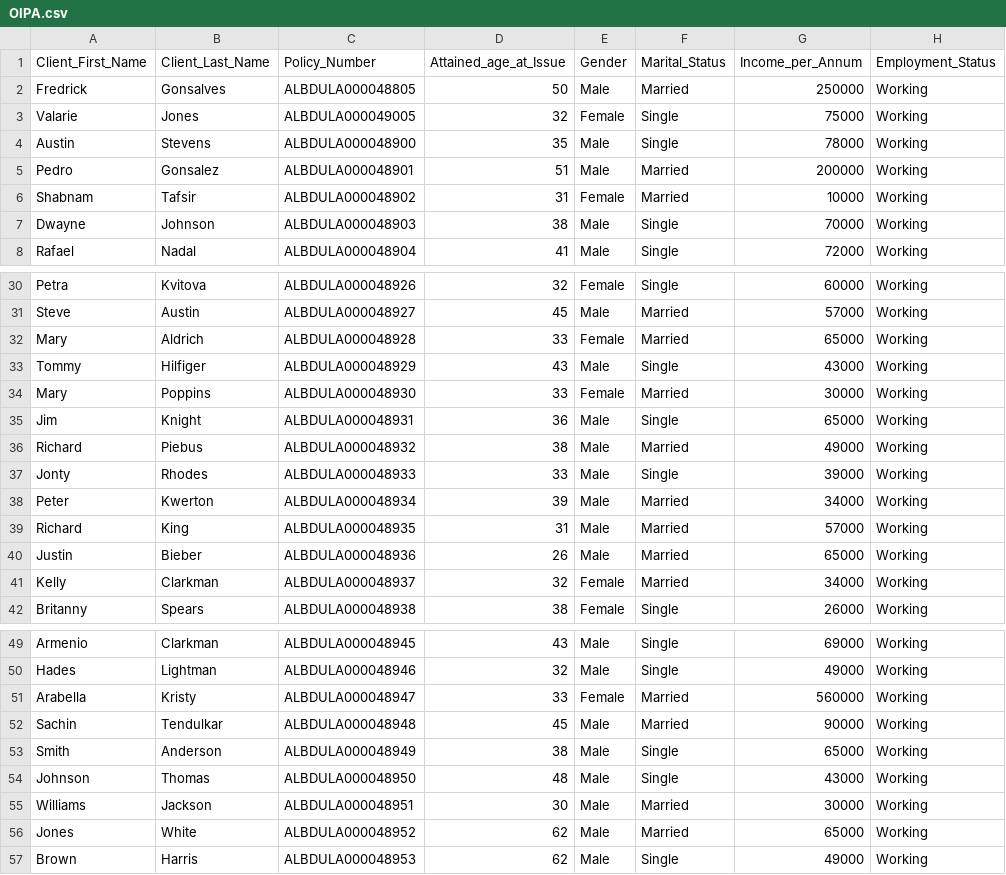
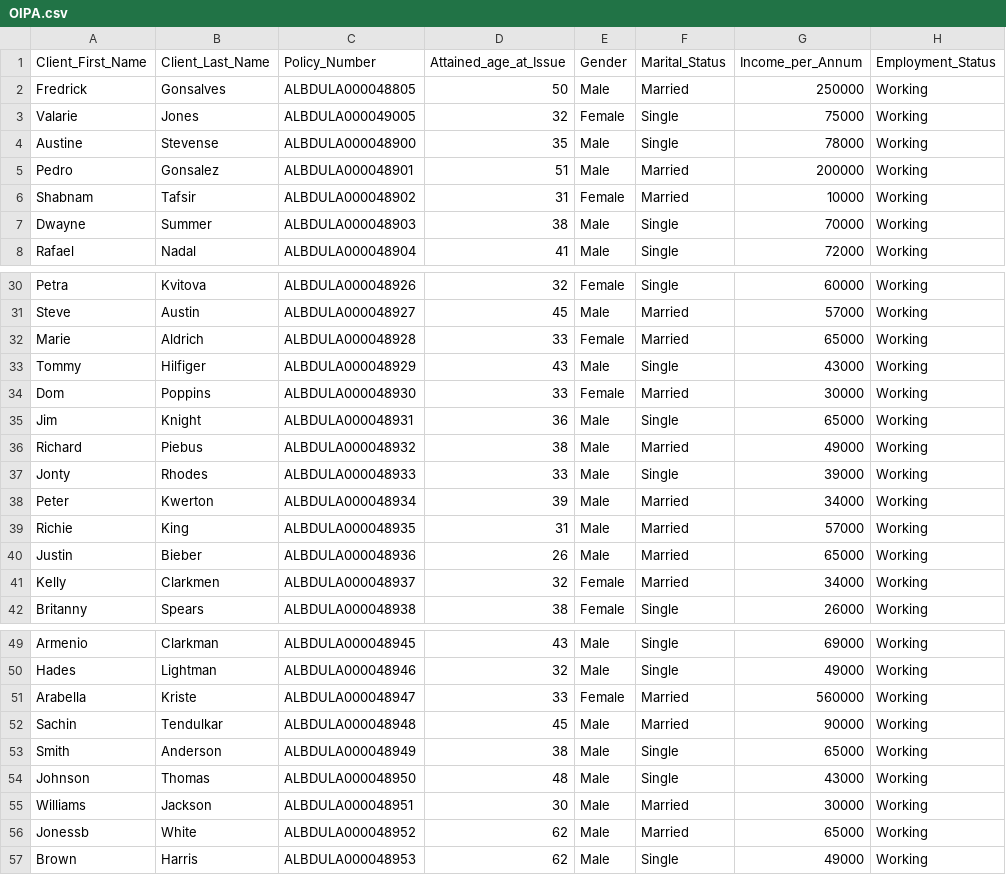
Before and after one commit to karthekeyan/hex-rule-engine, a CSV file: OIPA.csv, drawn as a sheet; only a part is shown, gaps mark what is left out; the diff covers the shown part only; the diff names each change by its address in the sheet, - before the commit and + after, or states it on an @@ line.

Commit message:
Duplicates removed from OIPA

```diff
--- a/OIPA.csv
+++ b/OIPA.csv
-A4 (Client_First_Name): Austin
+A4 (Client_First_Name): Austine
-B4 (Client_Last_Name): Stevens
+B4 (Client_Last_Name): Stevense
-B7 (Client_Last_Name): Johnson
+B7 (Client_Last_Name): Summer
-A32 (Client_First_Name): Mary
+A32 (Client_First_Name): Marie
-A34 (Client_First_Name): Mary
+A34 (Client_First_Name): Dom
-A39 (Client_First_Name): Richard
+A39 (Client_First_Name): Richie
-B41 (Client_Last_Name): Clarkman
+B41 (Client_Last_Name): Clarkmen
-B51 (Client_Last_Name): Kristy
+B51 (Client_Last_Name): Kriste
-A56 (Client_First_Name): Jones
+A56 (Client_First_Name): Jonessb
```
Also changed, not shown: 1 edited cell elsewhere in this file, Current_Fund_Values1.csv.
